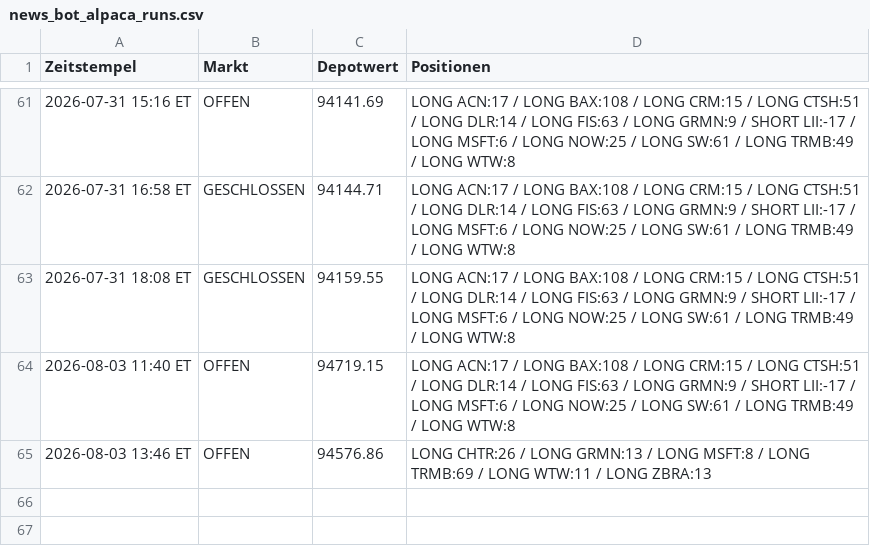
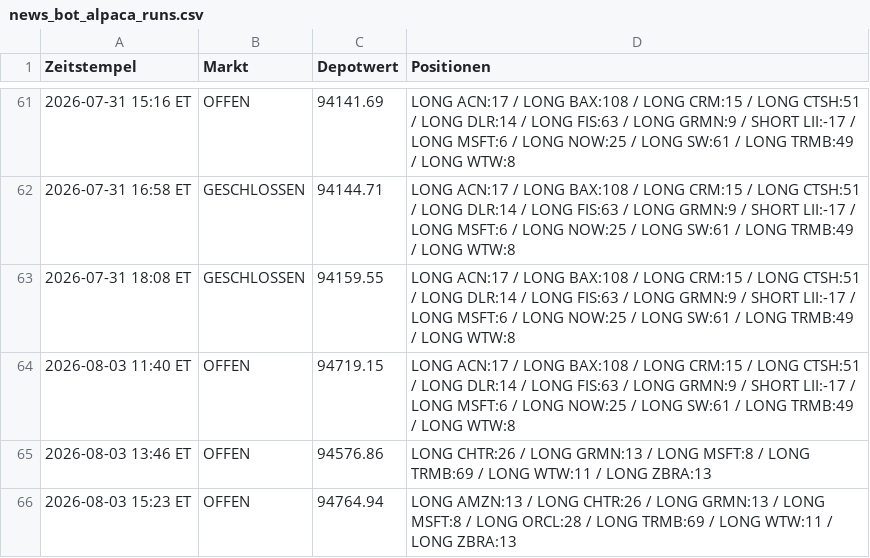
Before and after one commit to PatrickGerisch/NewsBot, a CSV file: news_bot_alpaca_runs.csv, drawn as a sheet; only a part is shown, gaps mark what is left out.

```diff
--- a/news_bot_alpaca_runs.csv
+++ b/news_bot_alpaca_runs.csv
@@ -65 +65,2 @@ Zeitstempel,Markt,Depotwert,Positionen
 2026-08-03 13:46 ET,OFFEN,94576.86,LONG CHTR:26 / LONG GRMN:13 / LONG MSFT:8 / LONG TRMB:69 / LONG WTW:11 / LONG ZBRA:13
+2026-08-03 15:23 ET,OFFEN,94764.94,LONG AMZN:13 / LONG CHTR:26 / LONG GRMN:13 / LONG MSFT:8 / LONG ORCL:28 / LONG TRMB:69 / LONG WTW:11 / LONG ZBRA:13
```
Also changed, not shown: arena_history.csv, bot_history.csv, 10 other files.
